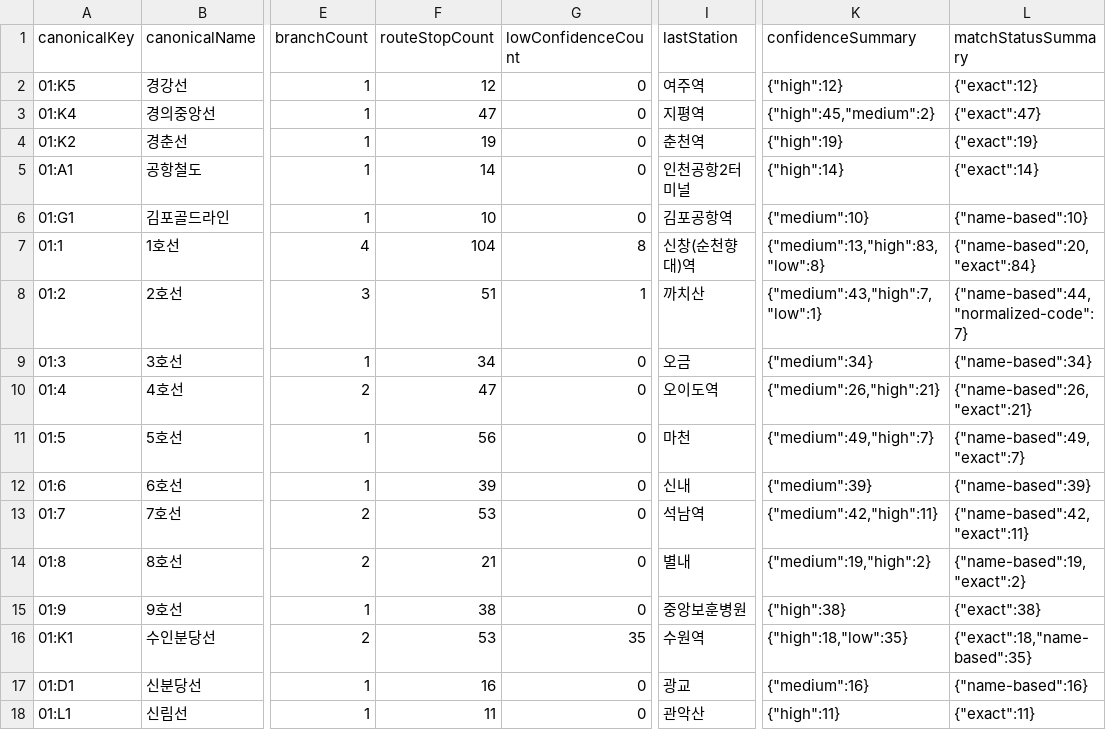
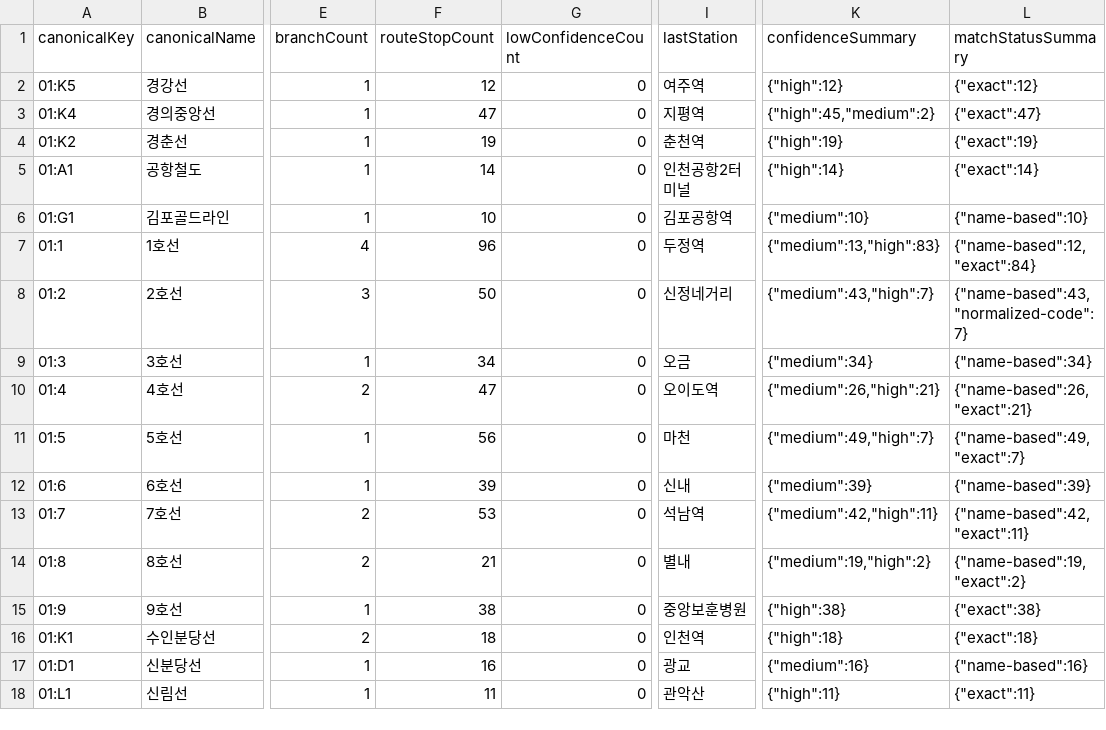
Before and after one commit to Mooner510/railmap, a CSV file: data/observed/2026-06-19/kric/kric-canonical-line-summary.csv, drawn as a sheet; only a part is shown, gaps mark what is left out; the diff names each change by its address in the sheet, - before the commit and + after, or states it on an @@ line.

```diff
--- a/data/observed/2026-06-19/kric/kric-canonical-line-summary.csv
+++ b/data/observed/2026-06-19/kric/kric-canonical-line-summary.csv
-F7 (routeStopCount): 104
+F7 (routeStopCount): 96
-G7 (lowConfidenceCount): 8
+G7 (lowConfidenceCount): 0
-I7 (lastStation): 신창(순천향대)역
+I7 (lastStation): 두정역
-K7 (confidenceSummary): {"medium":13,"high":83,"low":8}
+K7 (confidenceSummary): {"medium":13,"high":83}
-L7 (matchStatusSummary): {"name-based":20,"exact":84}
+L7 (matchStatusSummary): {"name-based":12,"exact":84}
-F8 (routeStopCount): 51
+F8 (routeStopCount): 50
-G8 (lowConfidenceCount): 1
+G8 (lowConfidenceCount): 0
-I8 (lastStation): 까치산
+I8 (lastStation): 신정네거리
-K8 (confidenceSummary): {"medium":43,"high":7,"low":1}
+K8 (confidenceSummary): {"medium":43,"high":7}
-L8 (matchStatusSummary): {"name-based":44,"normalized-code":7}
+L8 (matchStatusSummary): {"name-based":43,"normalized-code":7}
-F16 (routeStopCount): 53
+F16 (routeStopCount): 18
-G16 (lowConfidenceCount): 35
+G16 (lowConfidenceCount): 0
-I16 (lastStation): 수원역
+I16 (lastStation): 인천역
-K16 (confidenceSummary): {"high":18,"low":35}
+K16 (confidenceSummary): {"high":18}
-L16 (matchStatusSummary): {"exact":18,"name-based":35}
+L16 (matchStatusSummary): {"exact":18}
```
Also changed, not shown: data/observed/2026-06-19/kric/kric-canonical-branch-summary.csv, 13 other files.
